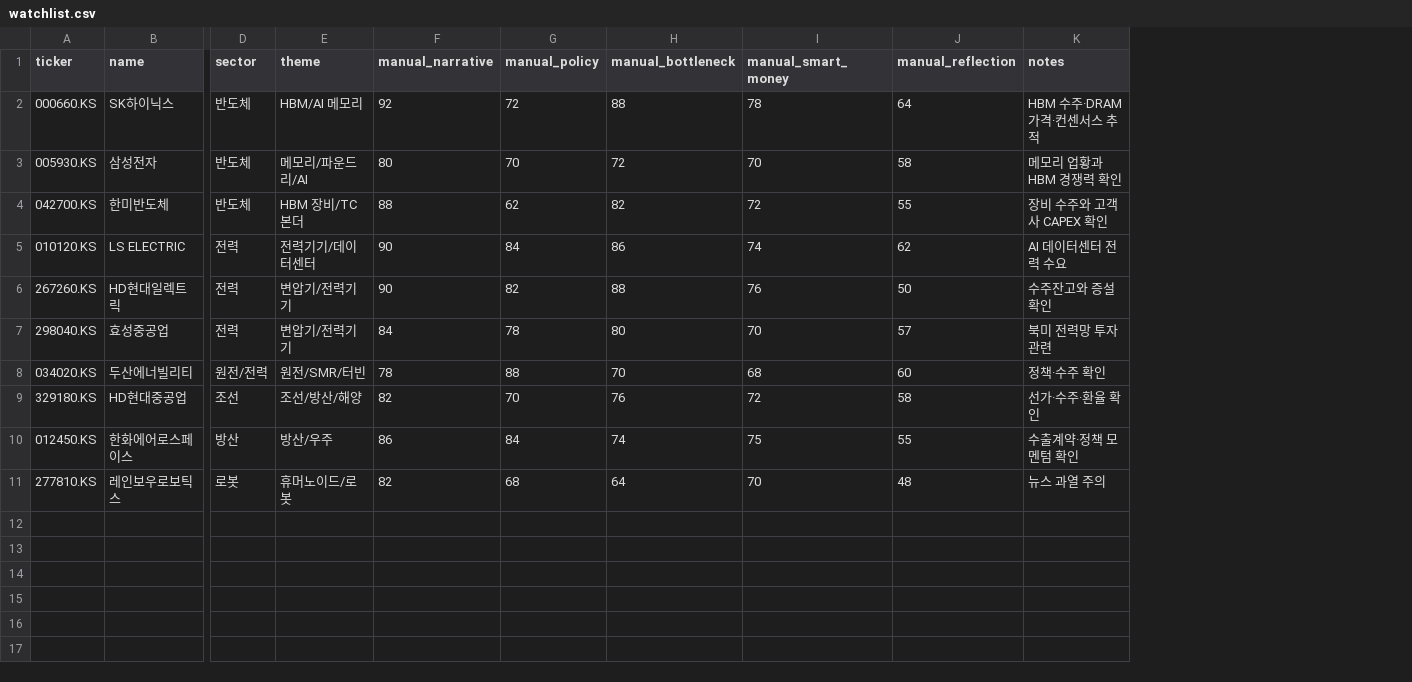
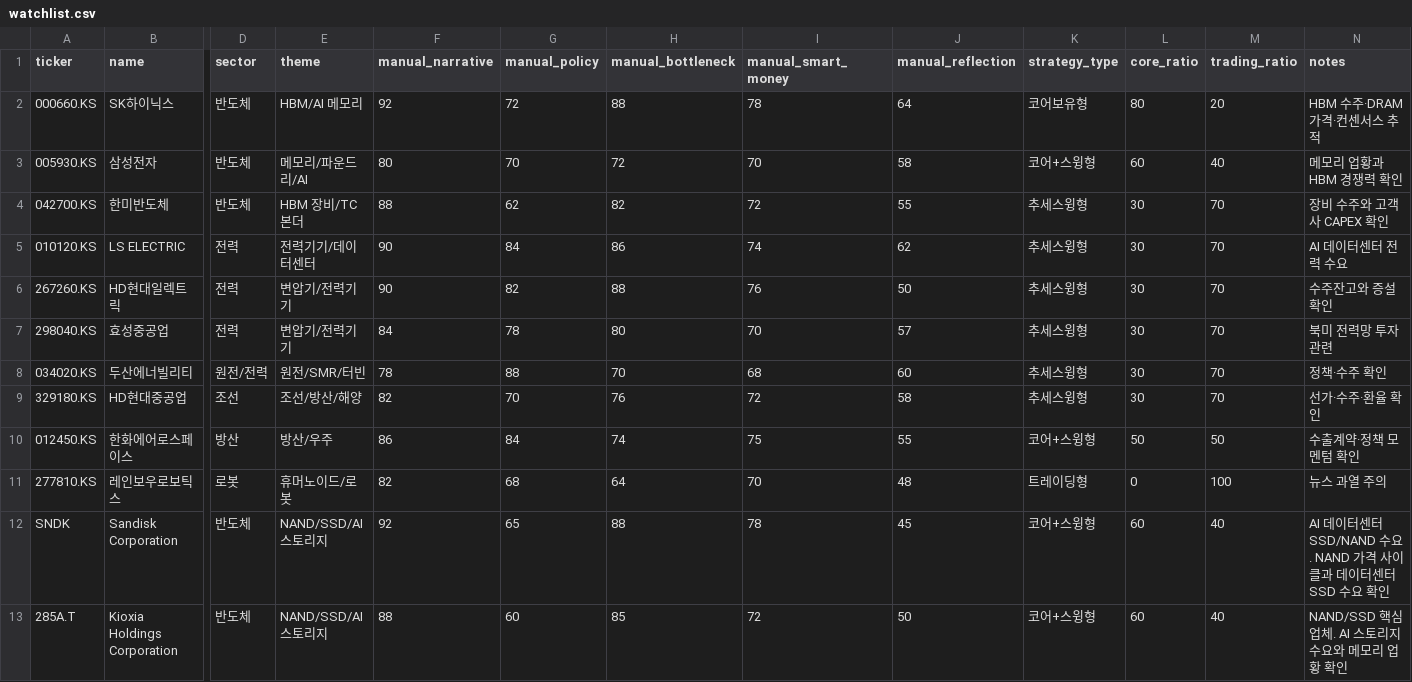
Before and after one commit to lsh1717/quant-private-dashboard, a CSV file: data/watchlist.csv, drawn as a sheet; only a part is shown, gaps mark what is left out; rows hold the shown columns only; the diff names each change by its address in the sheet, - before the commit and + after, or states it on an @@ line.

```diff
--- a/data/watchlist.csv
+++ b/data/watchlist.csv
+column K (strategy_type), rows 2-11: 코어보유형 | 코어+스윙형 | 추세스윙형 | 추세스윙형 | 추세스윙형 | 추세스윙형 | 추세스윙형 | 추세스윙형 | 코어+스윙형 | 트레이딩형
+column L (core_ratio), rows 2-11: 80 | 60 | 30 | 30 | 30 | 30 | 30 | 30 | 50 | 0
+column M (trading_ratio), rows 2-11: 20 | 40 | 70 | 70 | 70 | 70 | 70 | 70 | 50 | 100
+row 12: SNDK | Sandisk Corporation | 반도체 | NAND/SSD/AI 스토리지 | 92 | 65 | 88 | 78 | 45 | 코어+스윙형 | 60 | 40 | AI 데이터센터 SSD/NAND 수요. NAND 가격 사이클과 데이터센터 SSD 수요 확인
+row 13: 285A.T | Kioxia Holdings Corporation | 반도체 | NAND/SSD/AI 스토리지 | 88 | 60 | 85 | 72 | 50 | 코어+스윙형 | 60 | 40 | NAND/SSD 핵심 업체. AI 스토리지 수요와 메모리 업황 확인
```
Also changed, not shown: 3 other files.
